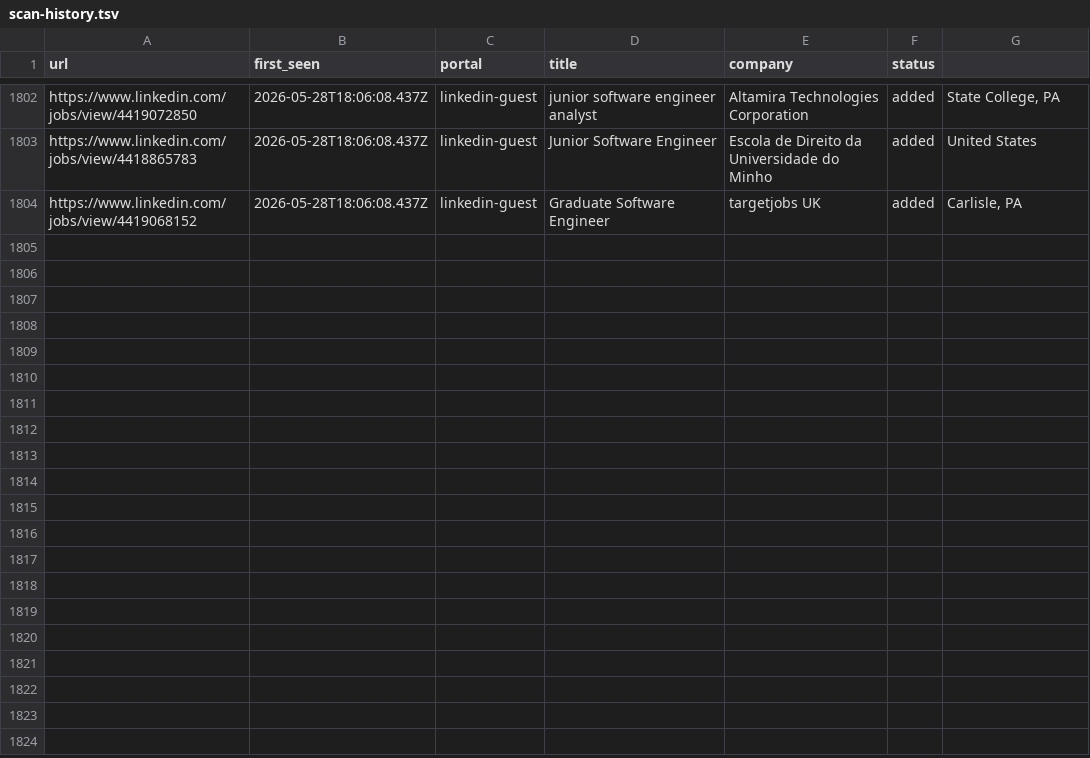
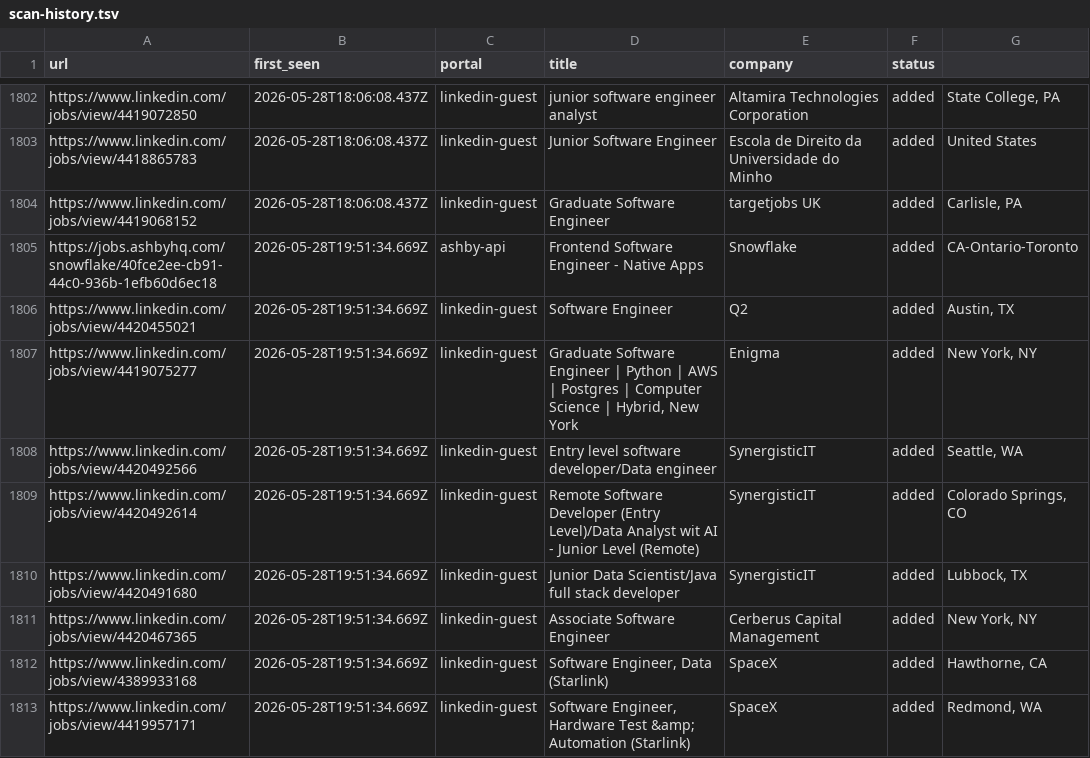
Before and after one commit to Kapo1123/career-ops, a TSV file: data/scan-history.tsv, drawn as a sheet; only a part is shown, gaps mark what is left out; the diff names each change by its address in the sheet, - before the commit and + after, or states it on an @@ line.

```diff
--- a/data/scan-history.tsv
+++ b/data/scan-history.tsv
+row 1805: https://jobs.ashbyhq.com/snowflake/40fce2ee-cb91-44c0-936b-1efb60d6ec18 | 2026-05-28T19:51:34.669Z | ashby-api | Frontend Software Engineer - Native Apps | Snowflake | added | CA-Ontario-Toronto
+row 1806: https://www.linkedin.com/jobs/view/4420455021 | 2026-05-28T19:51:34.669Z | linkedin-guest | Software Engineer | Q2 | added | Austin, TX
+row 1807: https://www.linkedin.com/jobs/view/4419075277 | 2026-05-28T19:51:34.669Z | linkedin-guest | Graduate Software Engineer | Python | AWS | Postgres | Computer Science | Hybrid, New York | Enigma | added | New York, NY
+row 1808: https://www.linkedin.com/jobs/view/4420492566 | 2026-05-28T19:51:34.669Z | linkedin-guest | Entry level software developer/Data engineer | SynergisticIT | added | Seattle, WA
+row 1809: https://www.linkedin.com/jobs/view/4420492614 | 2026-05-28T19:51:34.669Z | linkedin-guest | Remote Software Developer (Entry Level)/Data Analyst wit AI - Junior Level (Remote) | SynergisticIT | added | Colorado Springs, CO
+row 1810: https://www.linkedin.com/jobs/view/4420491680 | 2026-05-28T19:51:34.669Z | linkedin-guest | Junior Data Scientist/Java full stack developer | SynergisticIT | added | Lubbock, TX
+row 1811: https://www.linkedin.com/jobs/view/4420467365 | 2026-05-28T19:51:34.669Z | linkedin-guest | Associate Software Engineer | Cerberus Capital Management | added | New York, NY
+row 1812: https://www.linkedin.com/jobs/view/4389933168 | 2026-05-28T19:51:34.669Z | linkedin-guest | Software Engineer, Data (Starlink) | SpaceX | added | Hawthorne, CA
+row 1813: https://www.linkedin.com/jobs/view/4419957171 | 2026-05-28T19:51:34.669Z | linkedin-guest | Software Engineer, Hardware Test &amp; Automation (Starlink) | SpaceX | added | Redmond, WA
```
Also changed, not shown: 1 other file.
